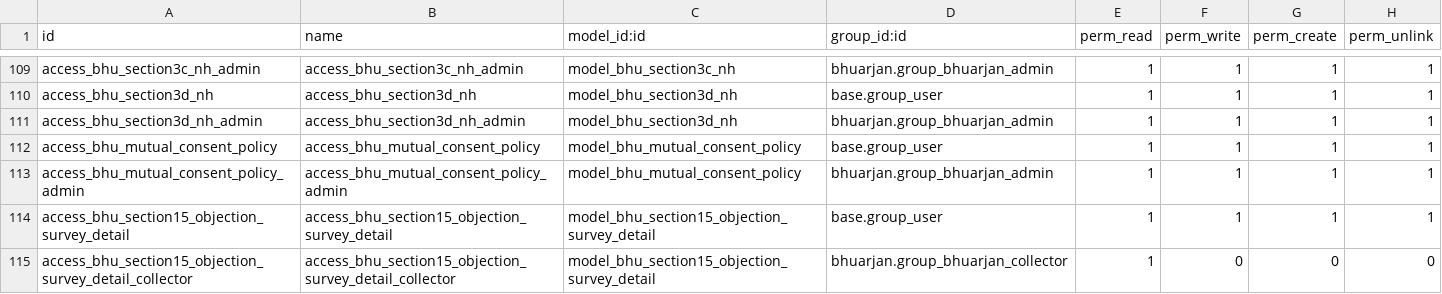
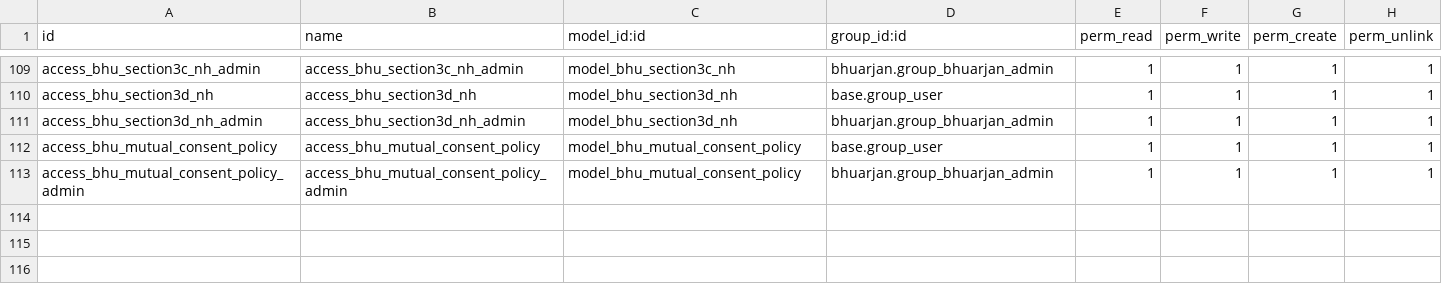
Before and after one commit to saurabhipro/bhuarjan_addons, a CSV file: bhuarjan/security/ir.model.access.csv, drawn as a sheet; only a part is shown, gaps mark what is left out.

```diff
--- a/bhuarjan/security/ir.model.access.csv
+++ b/bhuarjan/security/ir.model.access.csv
@@ -113,3 +113 @@ access_bhu_mutual_consent_policy,access_bhu_mutual_consent_policy,model_bhu_mutu
 access_bhu_mutual_consent_policy_admin,access_bhu_mutual_consent_policy_admin,model_bhu_mutual_consent_policy,bhuarjan.group_bhuarjan_admin,1,1,1,1
-access_bhu_section15_objection_survey_detail,access_bhu_section15_objection_survey_detail,model_bhu_section15_objection_survey_detail,base.group_user,1,1,1,1
-access_bhu_section15_objection_survey_detail_collector,access_bhu_section15_objection_survey_detail_collector,model_bhu_section15_objection_survey_detail,bhuarjan.group_bhuarjan_collector,1,0,0,0
```
Also changed, not shown: 3 other files.
